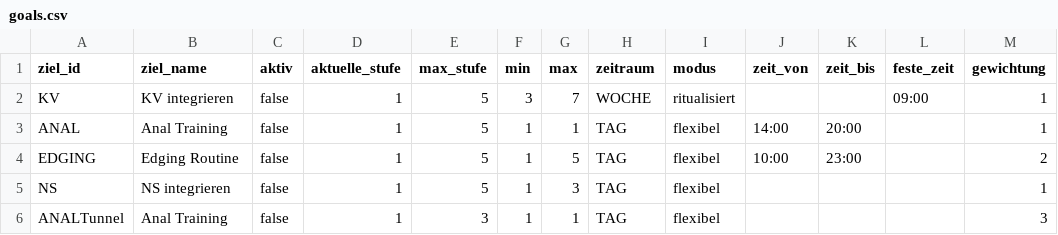
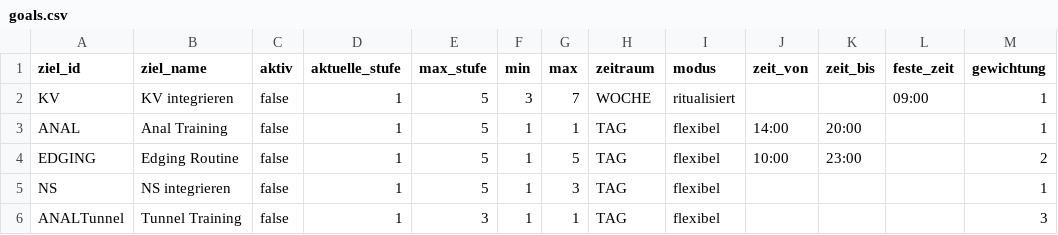
Before and after one commit to DifferentMV/Trainingstool, a CSV file: goals.csv, drawn as a sheet.

Commit message:
Update goals.csv

```diff
--- a/goals.csv
+++ b/goals.csv
@@ -5,2 +5,2 @@ EDGING;Edging Routine;false;1;5;1;5;TAG;flexibel;10:00;23:00;;2
 NS;NS integrieren;false;1;5;1;3;TAG;flexibel;;;;1
-ANALTunnel;Anal Training;false;1;3;1;1;TAG;flexibel;;;;3
+ANALTunnel;Tunnel Training;false;1;3;1;1;TAG;flexibel;;;;3
```
